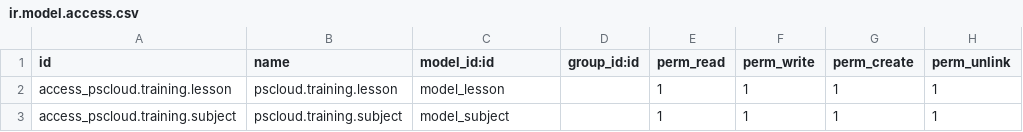
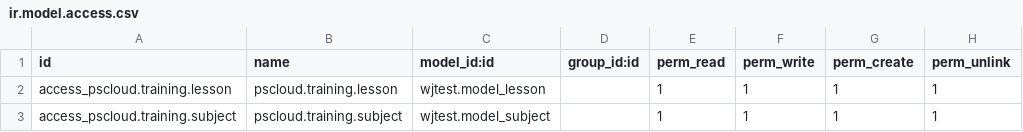
Before and after one commit to wj59337629/pscloud, a CSV file: wjtest/security/ir.model.access.csv, drawn as a sheet.

Commit message:
day1

```diff
--- a/wjtest/security/ir.model.access.csv
+++ b/wjtest/security/ir.model.access.csv
@@ -1,3 +1,3 @@
 id,name,model_id:id,group_id:id,perm_read,perm_write,perm_create,perm_unlink
-access_pscloud.training.lesson,pscloud.training.lesson,model_lesson,,1,1,1,1
-access_pscloud.training.subject,pscloud.training.subject,model_subject,,1,1,1,1
+access_pscloud.training.lesson,pscloud.training.lesson,wjtest.model_lesson,,1,1,1,1
+access_pscloud.training.subject,pscloud.training.subject,wjtest.model_subject,,1,1,1,1
```
